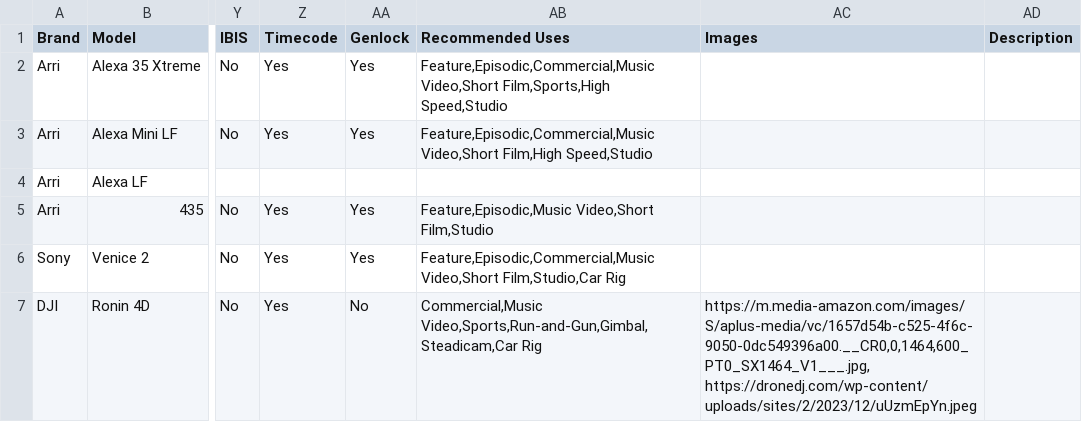
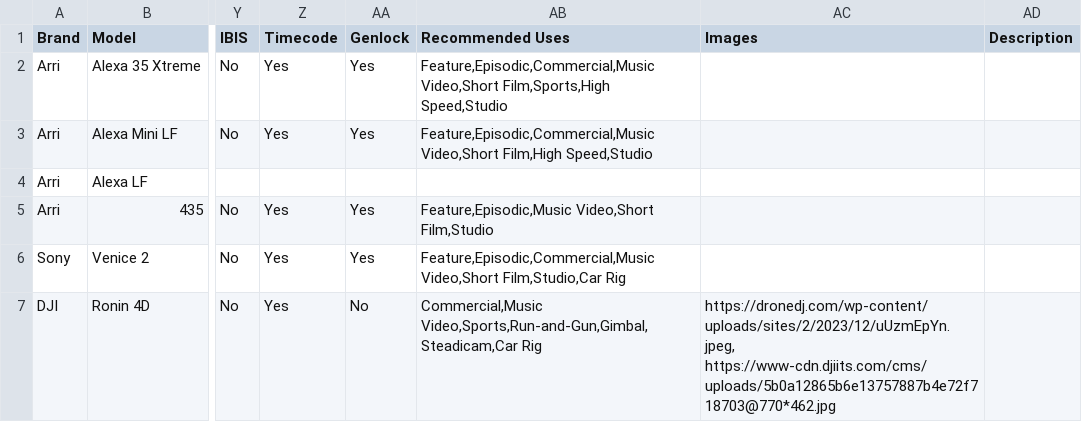
Before and after one commit to JoeTSCook/CameraSpecs, a CSV file: Camera Finder.csv, drawn as a sheet; only a part is shown, gaps mark what is left out; the diff names each change by its address in the sheet, - before the commit and + after, or states it on an @@ line.

Commit message:
Update Camera Finder.csv

```diff
--- a/Camera Finder.csv
+++ b/Camera Finder.csv
-AC7 (Images): https://m.media-amazon.com/images/S/aplus-media/vc/1657d54b-c525-4f6c-9050-0dc549396a00.__CR0,0,1464,600_PT0_SX1464_V1___.jpg, https://dronedj.com/wp-content/uploads/sites/2/2023/12/uUzmEpYn.jpeg
+AC7 (Images): https://dronedj.com/wp-content/uploads/sites/2/2023/12/uUzmEpYn.jpeg, https://www-cdn.djiits.com/cms/uploads/5b0a12865b6e13757887b4e72f718703@770*462.jpg
```
